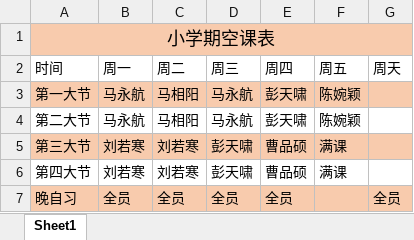
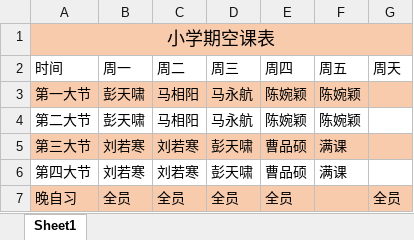
Before and after one commit to AlexanderArthur/ITF, an Excel workbook: IAEA/值班表/ITF-小学期空课表.xlsx, sheet Sheet1, drawn as a sheet; values as stored, in another font and other column widths than the file's, no borders; the diff names each change by its address in the sheet, - before the commit and + after, or states it on an @@ line.

```diff
--- a/IAEA/值班表/ITF-小学期空课表.xlsx (sheet Sheet1)
+++ b/IAEA/值班表/ITF-小学期空课表.xlsx (sheet Sheet1)
-B3:B4 (周一): 马永航
+B3:B4 (周一): 彭天啸
-E3:E4 (周四): 彭天啸
+E3:E4 (周四): 陈婉颖
```
Also changed, not shown: IAEA/值班表/小学期空课表 - 副本.xlsx.
